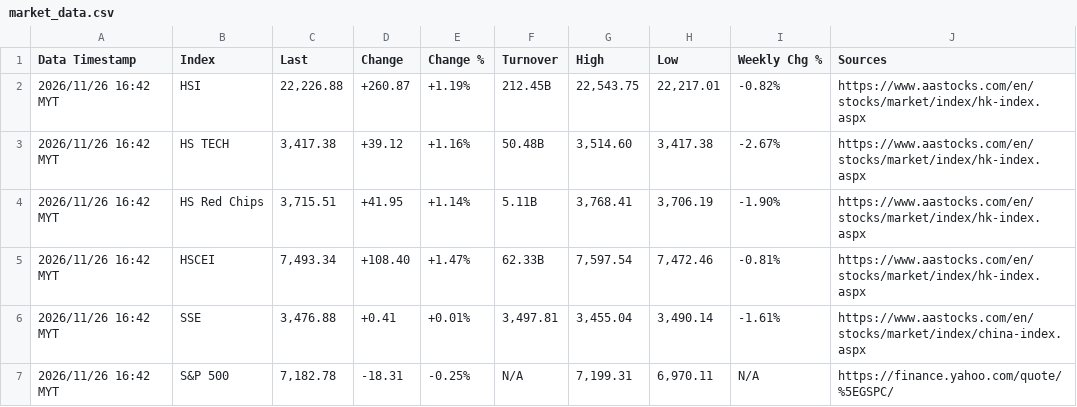
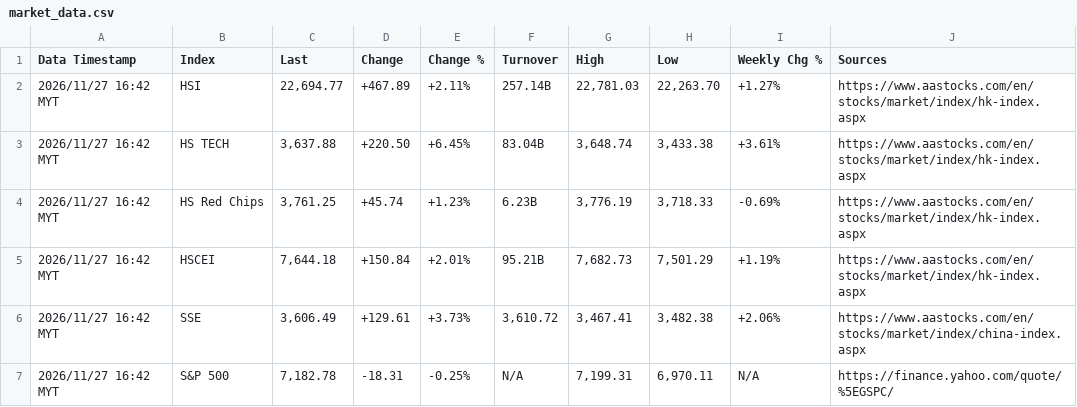
Before and after one commit to pupu11967/market-data-agent, a CSV file: market_data.csv, drawn as a sheet.

```diff
--- a/market_data.csv
+++ b/market_data.csv
@@ -1,7 +1,7 @@
 Data Timestamp,Index,Last,Change,Change %,Turnover,High,Low,Weekly Chg %,Sources
-2026/11/26 16:42 MYT,HSI,"22,226.88",+260.87,+1.19%,212.45B,"22,543.75","22,217.01",-0.82%,https://www.aastocks.com/en/stocks/market/index/hk-index.aspx
-2026/11/26 16:42 MYT,HS TECH,"3,417.38",+39.12,+1.16%,50.48B,"3,514.60","3,417.38",-2.67%,https://www.aastocks.com/en/stocks/market/index/hk-index.aspx
-2026/11/26 16:42 MYT,HS Red Chips,"3,715.51",+41.95,+1.14%,5.11B,"3,768.41","3,706.19",-1.90%,https://www.aastocks.com/en/stocks/market/index/hk-index.aspx
-2026/11/26 16:42 MYT,HSCEI,"7,493.34",+108.40,+1.47%,62.33B,"7,597.54","7,472.46",-0.81%,https://www.aastocks.com/en/stocks/market/index/hk-index.aspx
-2026/11/26 16:42 MYT,SSE,"3,476.88",+0.41,+0.01%,"3,497.81","3,455.04","3,490.14",-1.61%,https://www.aastocks.com/en/stocks/market/index/china-index.aspx
-2026/11/26 16:42 MYT,S&P 500,"7,182.78",-18.31,-0.25%,N/A,"7,199.31","6,970.11",N/A,https://finance.yahoo.com/quote/%5EGSPC/
+2026/11/27 16:42 MYT,HSI,"22,694.77",+467.89,+2.11%,257.14B,"22,781.03","22,263.70",+1.27%,https://www.aastocks.com/en/stocks/market/index/hk-index.aspx
+2026/11/27 16:42 MYT,HS TECH,"3,637.88",+220.50,+6.45%,83.04B,"3,648.74","3,433.38",+3.61%,https://www.aastocks.com/en/stocks/market/index/hk-index.aspx
+2026/11/27 16:42 MYT,HS Red Chips,"3,761.25",+45.74,+1.23%,6.23B,"3,776.19","3,718.33",-0.69%,https://www.aastocks.com/en/stocks/market/index/hk-index.aspx
+2026/11/27 16:42 MYT,HSCEI,"7,644.18",+150.84,+2.01%,95.21B,"7,682.73","7,501.29",+1.19%,https://www.aastocks.com/en/stocks/market/index/hk-index.aspx
+2026/11/27 16:42 MYT,SSE,"3,606.49",+129.61,+3.73%,"3,610.72","3,467.41","3,482.38",+2.06%,https://www.aastocks.com/en/stocks/market/index/china-index.aspx
+2026/11/27 16:42 MYT,S&P 500,"7,182.78",-18.31,-0.25%,N/A,"7,199.31","6,970.11",N/A,https://finance.yahoo.com/quote/%5EGSPC/
```
